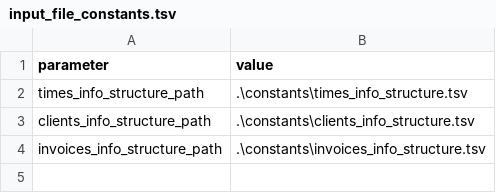
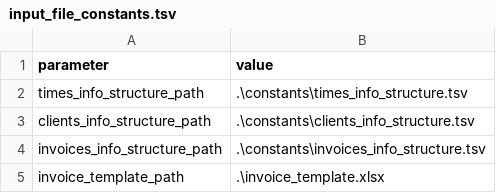
Before and after one commit to haroldmeerwaldt/a_simple_accounting_program, a TSV file: input_files/input_file_constants.tsv, drawn as a sheet; the diff names each change by its address in the sheet, - before the commit and + after, or states it on an @@ line.

```diff
--- a/input_files/input_file_constants.tsv
+++ b/input_files/input_file_constants.tsv
+row 5: invoice_template_path | .\invoice_template.xlsx
```
Also changed, not shown: input_files/constants/clients_info_structure.tsv, input_files/constants/invoices_info_structure.tsv, 7 other files.
